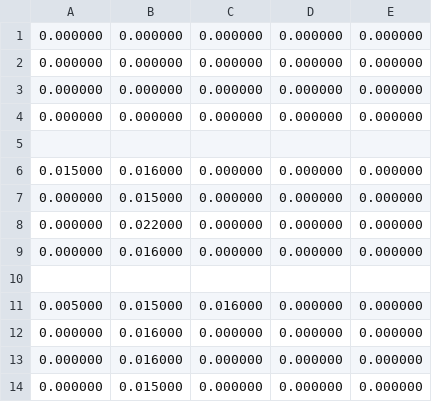
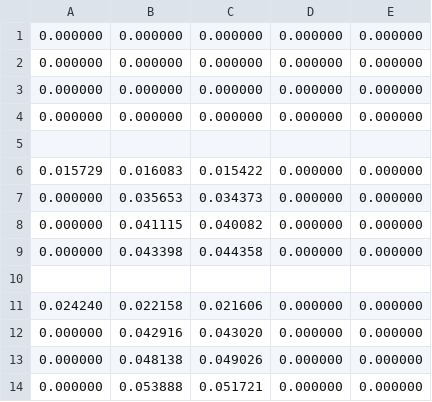
Before and after one commit to udith355/lab1_linked_list, a CSV file: test_results/results.csv, drawn as a sheet.

```diff
--- a/test_results/results.csv
+++ b/test_results/results.csv
@@ -5,10 +5,10 @@
 
-0.015000, 0.016000, 0.000000, 0.000000, 0.000000,
-0.000000, 0.015000, 0.000000, 0.000000, 0.000000,
-0.000000, 0.022000, 0.000000, 0.000000, 0.000000,
-0.000000, 0.016000, 0.000000, 0.000000, 0.000000,
+0.015729, 0.016083, 0.015422, 0.000000, 0.000000,
+0.000000, 0.035653, 0.034373, 0.000000, 0.000000,
+0.000000, 0.041115, 0.040082, 0.000000, 0.000000,
+0.000000, 0.043398, 0.044358, 0.000000, 0.000000,
 
-0.005000, 0.015000, 0.016000, 0.000000, 0.000000,
-0.000000, 0.016000, 0.000000, 0.000000, 0.000000,
-0.000000, 0.016000, 0.000000, 0.000000, 0.000000,
-0.000000, 0.015000, 0.000000, 0.000000, 0.000000,
+0.024240, 0.022158, 0.021606, 0.000000, 0.000000,
+0.000000, 0.042916, 0.043020, 0.000000, 0.000000,
+0.000000, 0.048138, 0.049026, 0.000000, 0.000000,
+0.000000, 0.053888, 0.051721, 0.000000, 0.000000,
```
Also changed, not shown: 1 other file.
